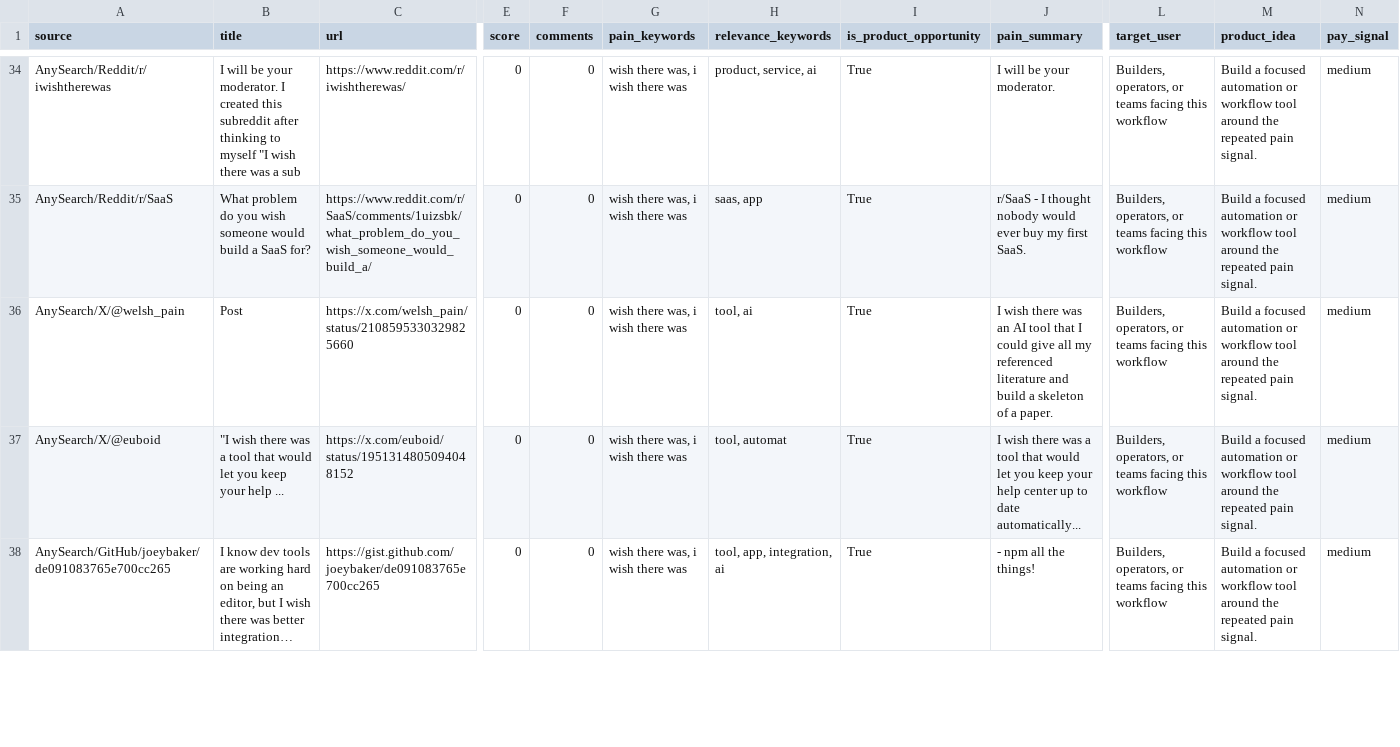
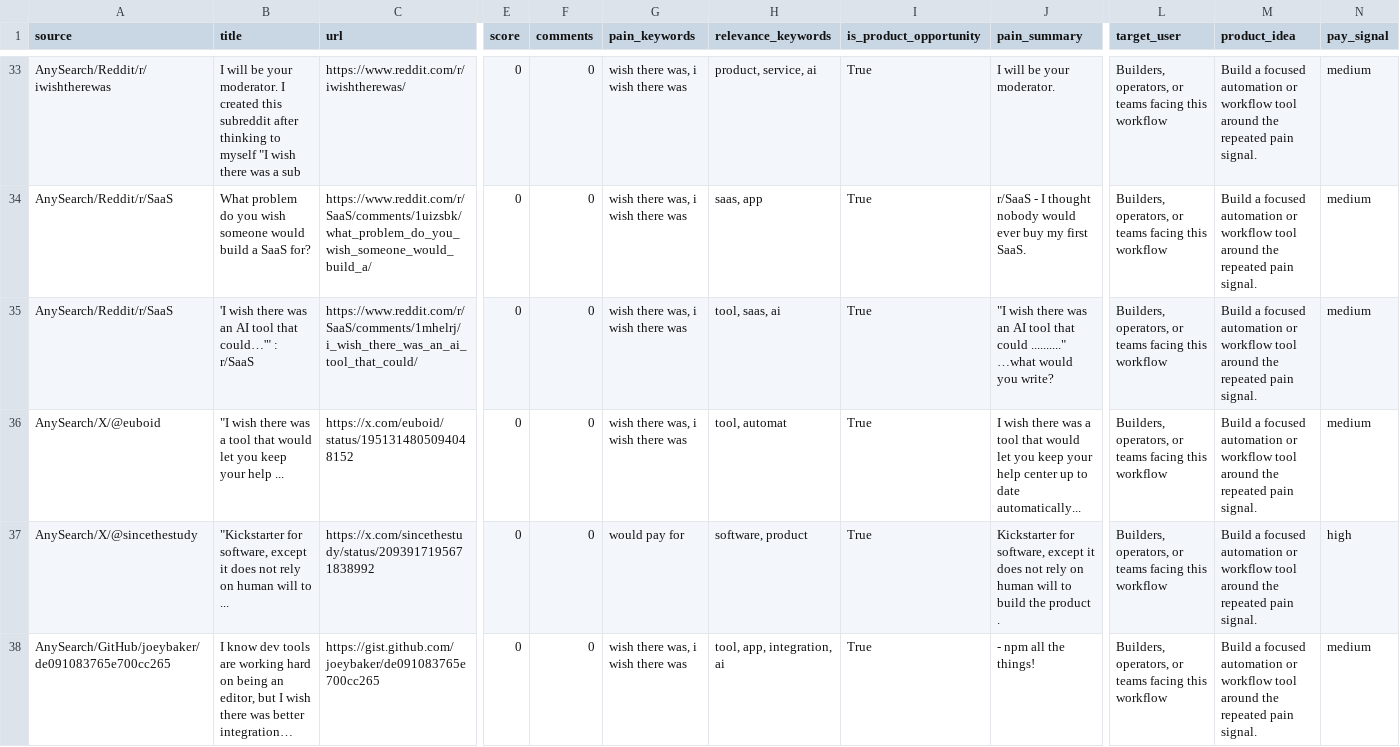
Before and after one commit to jaxxchen003/microsaas-radar, a CSV file: output/opportunities.csv, drawn as a sheet; only a part is shown, gaps mark what is left out; addresses are those after the commit; rows hold the shown columns only; the diff covers the shown part only; the diff names each change by its address in the sheet, - before the commit and + after, or states it on an @@ line.

```diff
--- a/output/opportunities.csv
+++ b/output/opportunities.csv
-A35 (source): AnySearch/X/@welsh_pain
+A35 (source): AnySearch/Reddit/r/SaaS
-B35 (title): Post
+B35 (title): 'I wish there was an AI tool that could…'" : r/SaaS
-C35 (url): https://x.com/welsh_pain/status/2108595330329825660
+C35 (url): https://www.reddit.com/r/SaaS/comments/1mhelrj/i_wish_there_was_an_ai_tool_that_could/
-H35 (relevance_keywords): tool, ai
+H35 (relevance_keywords): tool, saas, ai
-J35 (pain_summary): I wish there was an AI tool that I could give all my referenced literature and build a skeleton of a paper.
+J35 (pain_summary): "I wish there was an AI tool that could .........." …what would you write?
+row 37: AnySearch/X/@sincethestudy | "Kickstarter for software, except it does not rely on human will to ... | https://x.com/sincethestudy/status/2093917195671838992 | 0 | 0 | would pay for | software, product | True | Kickstarter for software, except it does not rely on human will to build the product . | Builders, operators, or teams facing this workflow | Build a focused automation or workflow tool around the repeated pain signal. | high
```
Also changed, not shown: 1 added row and 2 removed rows elsewhere in this file, 4 other files.
